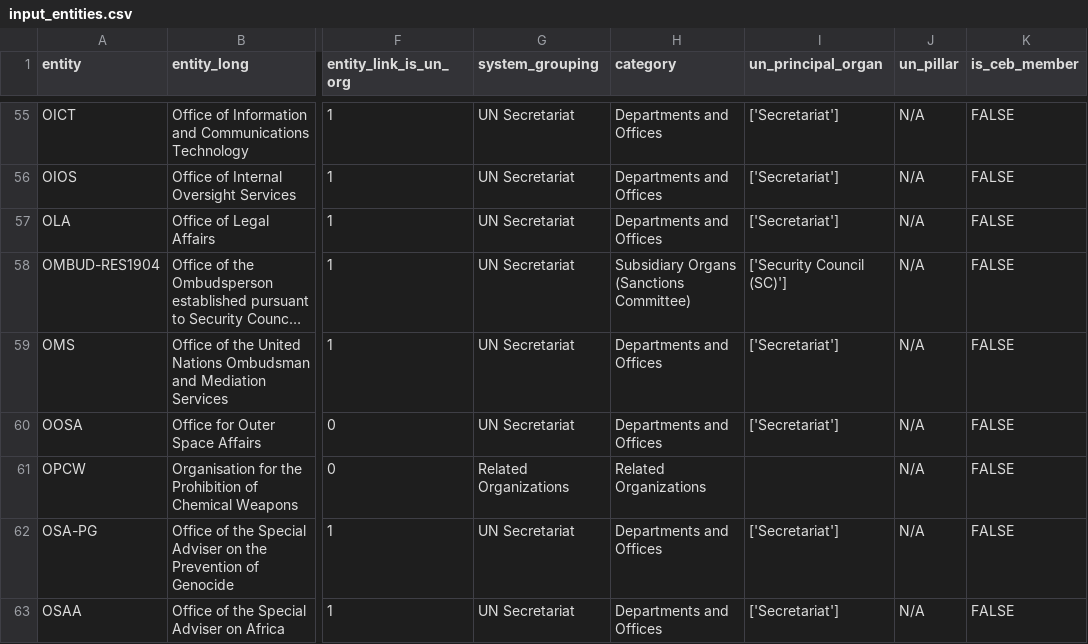
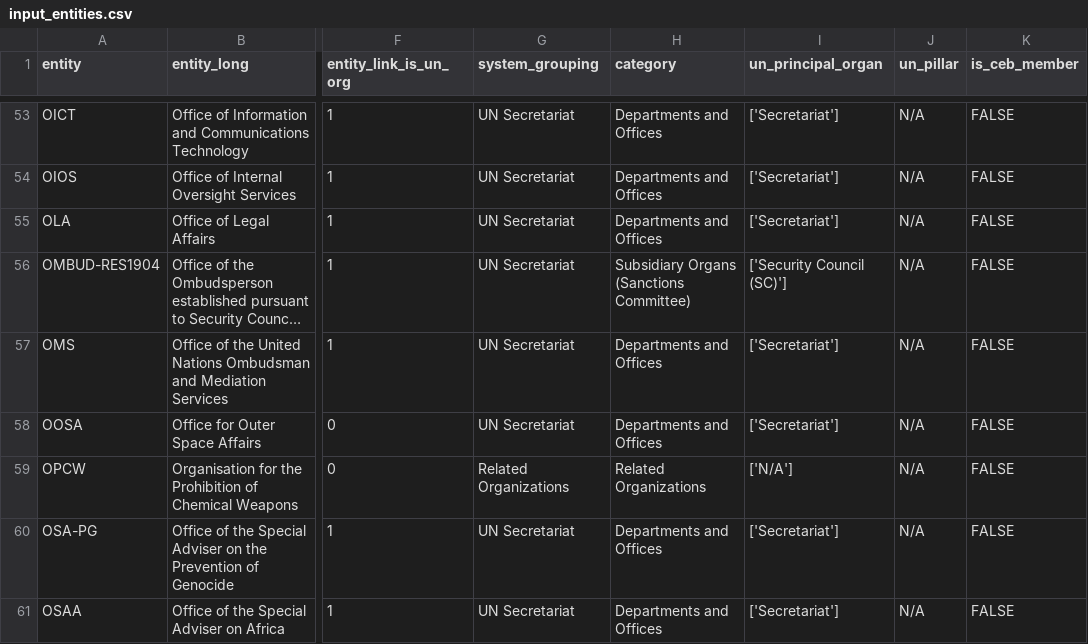
Before and after one commit to UN-EOSG-Analytics/un-system-chart-navigator, a CSV file: data/input/input_entities.csv, drawn as a sheet; only a part is shown, gaps mark what is left out; long unchanged cells end in …; addresses are those after the commit; the diff covers the shown part only; the diff names each change by its address in the sheet, - before the commit and + after, or states it on an @@ line.

```diff
--- a/data/input/input_entities.csv
+++ b/data/input/input_entities.csv
-I59 (un_principal_organ): (empty)
+I59 (un_principal_organ): ['N/A']
```
Also changed, not shown: 2 added rows, 2 removed rows and 44 edited cells elsewhere in this file, 1 other file.
